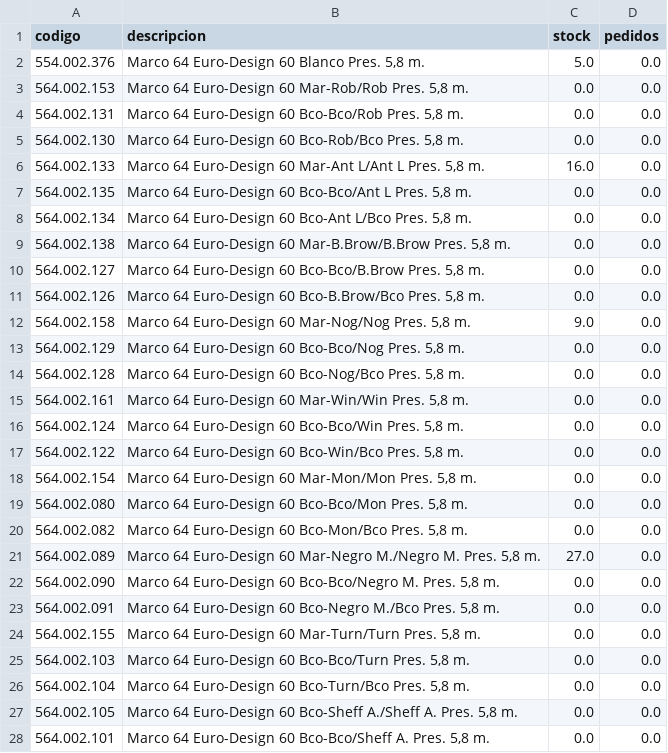
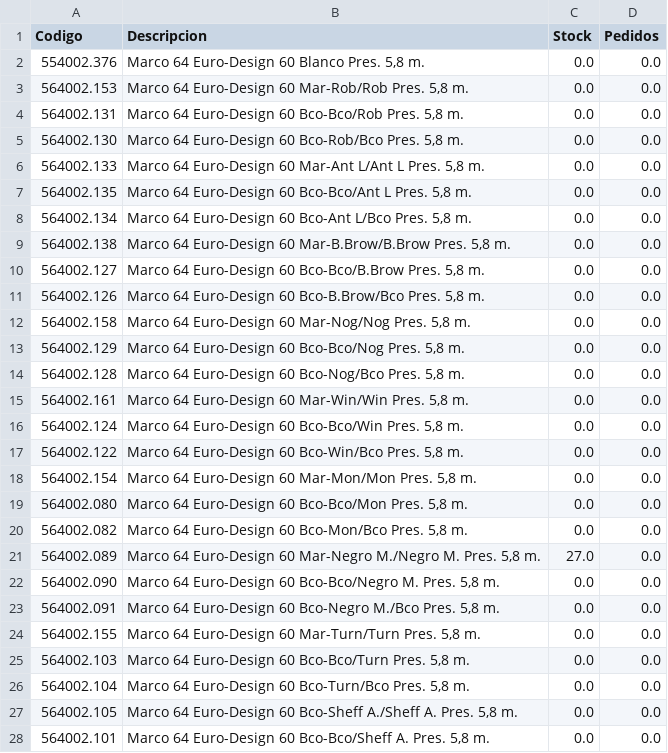
Before and after one commit to nomdedev/stock.app, a CSV file: data_inventario/INVENTARIO_COMPLETO_REHAU_LIMPIO.csv (was inventario/INVENTARIO_COMPLETO_REHAU_LIMPIO.csv), drawn as a sheet; only a part is shown; the diff covers the shown part only.

```diff
--- a/inventario/INVENTARIO_COMPLETO_REHAU_LIMPIO.csv
+++ b/data_inventario/INVENTARIO_COMPLETO_REHAU_LIMPIO.csv
@@ -1,28 +1,28 @@
-codigo;descripcion;stock;pedidos
-554.002.376;Marco 64 Euro-Design 60 Blanco Pres. 5,8 m.;5.0;0.0
-564.002.153;Marco 64 Euro-Design 60 Mar-Rob/Rob Pres. 5,8 m.;0.0;0.0
-564.002.131;Marco 64 Euro-Design 60 Bco-Bco/Rob Pres. 5,8 m.;0.0;0.0
-564.002.130;Marco 64 Euro-Design 60 Bco-Rob/Bco Pres. 5,8 m.;0.0;0.0
-564.002.133;Marco 64 Euro-Design 60 Mar-Ant L/Ant L Pres. 5,8 m.;16.0;0.0
-564.002.135;Marco 64 Euro-Design 60 Bco-Bco/Ant L Pres. 5,8 m.;0.0;0.0
-564.002.134;Marco 64 Euro-Design 60 Bco-Ant L/Bco Pres. 5,8 m.;0.0;0.0
-564.002.138;Marco 64 Euro-Design 60 Mar-B.Brow/B.Brow Pres. 5,8 m.;0.0;0.0
-564.002.127;Marco 64 Euro-Design 60 Bco-Bco/B.Brow Pres. 5,8 m.;0.0;0.0
-564.002.126;Marco 64 Euro-Design 60 Bco-B.Brow/Bco Pres. 5,8 m.;0.0;0.0
-564.002.158;Marco 64 Euro-Design 60 Mar-Nog/Nog Pres. 5,8 m.;9.0;0.0
-564.002.129;Marco 64 Euro-Design 60 Bco-Bco/Nog Pres. 5,8 m.;0.0;0.0
-564.002.128;Marco 64 Euro-Design 60 Bco-Nog/Bco Pres. 5,8 m.;0.0;0.0
-564.002.161;Marco 64 Euro-Design 60 Mar-Win/Win Pres. 5,8 m.;0.0;0.0
-564.002.124;Marco 64 Euro-Design 60 Bco-Bco/Win Pres. 5,8 m.;0.0;0.0
-564.002.122;Marco 64 Euro-Design 60 Bco-Win/Bco Pres. 5,8 m.;0.0;0.0
-564.002.154;Marco 64 Euro-Design 60 Mar-Mon/Mon Pres. 5,8 m.;0.0;0.0
-564.002.080;Marco 64 Euro-Design 60 Bco-Bco/Mon Pres. 5,8 m.;0.0;0.0
-564.002.082;Marco 64 Euro-Design 60 Bco-Mon/Bco Pres. 5,8 m.;0.0;0.0
-564.002.089;Marco 64 Euro-Design 60 Mar-Negro M./Negro M. Pres. 5,8 m.;27.0;0.0
-564.002.090;Marco 64 Euro-Design 60 Bco-Bco/Negro M. Pres. 5,8 m.;0.0;0.0
-564.002.091;Marco 64 Euro-Design 60 Bco-Negro M./Bco Pres. 5,8 m.;0.0;0.0
-564.002.155;Marco 64 Euro-Design 60 Mar-Turn/Turn Pres. 5,8 m.;0.0;0.0
-564.002.103;Marco 64 Euro-Design 60 Bco-Bco/Turn Pres. 5,8 m.;0.0;0.0
-564.002.104;Marco 64 Euro-Design 60 Bco-Turn/Bco Pres. 5,8 m.;0.0;0.0
-564.002.105;Marco 64 Euro-Design 60 Bco-Sheff A./Sheff A. Pres. 5,8 m.;0.0;0.0
-564.002.101;Marco 64 Euro-Design 60 Bco-Bco/Sheff A. Pres. 5,8 m.;0.0;0.0
+Codigo;Descripcion;Stock;Pedidos
+554002.376;Marco 64 Euro-Design 60 Blanco Pres. 5,8 m.;0.0;0.0
+564002.153;Marco 64 Euro-Design 60 Mar-Rob/Rob Pres. 5,8 m.;0.0;0.0
+564002.131;Marco 64 Euro-Design 60 Bco-Bco/Rob Pres. 5,8 m.;0.0;0.0
+564002.130;Marco 64 Euro-Design 60 Bco-Rob/Bco Pres. 5,8 m.;0.0;0.0
+564002.133;Marco 64 Euro-Design 60 Mar-Ant L/Ant L Pres. 5,8 m.;0.0;0.0
+564002.135;Marco 64 Euro-Design 60 Bco-Bco/Ant L Pres. 5,8 m.;0.0;0.0
+564002.134;Marco 64 Euro-Design 60 Bco-Ant L/Bco Pres. 5,8 m.;0.0;0.0
+564002.138;Marco 64 Euro-Design 60 Mar-B.Brow/B.Brow Pres. 5,8 m.;0.0;0.0
+564002.127;Marco 64 Euro-Design 60 Bco-Bco/B.Brow Pres. 5,8 m.;0.0;0.0
+564002.126;Marco 64 Euro-Design 60 Bco-B.Brow/Bco Pres. 5,8 m.;0.0;0.0
+564002.158;Marco 64 Euro-Design 60 Mar-Nog/Nog Pres. 5,8 m.;0.0;0.0
+564002.129;Marco 64 Euro-Design 60 Bco-Bco/Nog Pres. 5,8 m.;0.0;0.0
+564002.128;Marco 64 Euro-Design 60 Bco-Nog/Bco Pres. 5,8 m.;0.0;0.0
+564002.161;Marco 64 Euro-Design 60 Mar-Win/Win Pres. 5,8 m.;0.0;0.0
+564002.124;Marco 64 Euro-Design 60 Bco-Bco/Win Pres. 5,8 m.;0.0;0.0
+564002.122;Marco 64 Euro-Design 60 Bco-Win/Bco Pres. 5,8 m.;0.0;0.0
+564002.154;Marco 64 Euro-Design 60 Mar-Mon/Mon Pres. 5,8 m.;0.0;0.0
+564002.080;Marco 64 Euro-Design 60 Bco-Bco/Mon Pres. 5,8 m.;0.0;0.0
+564002.082;Marco 64 Euro-Design 60 Bco-Mon/Bco Pres. 5,8 m.;0.0;0.0
+564002.089;Marco 64 Euro-Design 60 Mar-Negro M./Negro M. Pres. 5,8 m.;27.0;0.0
+564002.090;Marco 64 Euro-Design 60 Bco-Bco/Negro M. Pres. 5,8 m.;0.0;0.0
+564002.091;Marco 64 Euro-Design 60 Bco-Negro M./Bco Pres. 5,8 m.;0.0;0.0
+564002.155;Marco 64 Euro-Design 60 Mar-Turn/Turn Pres. 5,8 m.;0.0;0.0
+564002.103;Marco 64 Euro-Design 60 Bco-Bco/Turn Pres. 5,8 m.;0.0;0.0
+564002.104;Marco 64 Euro-Design 60 Bco-Turn/Bco Pres. 5,8 m.;0.0;0.0
+564002.105;Marco 64 Euro-Design 60 Bco-Sheff A./Sheff A. Pres. 5,8 m.;0.0;0.0
+564002.101;Marco 64 Euro-Design 60 Bco-Bco/Sheff A. Pres. 5,8 m.;0.0;0.0
```
Also changed, not shown: 19 edited cells elsewhere in this file, 29 other files.
